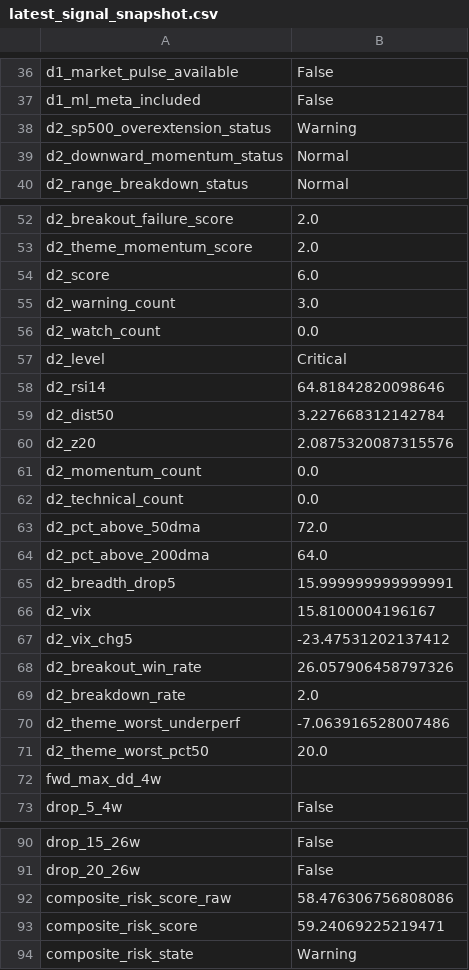
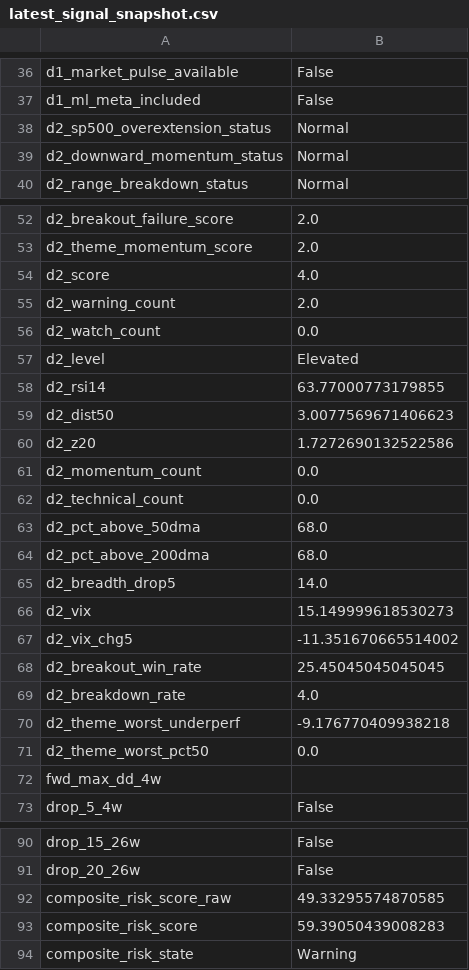
Before and after one commit to emkcufslp-kfc/Makret-Bull-and-Bear-Trap, a CSV file: exports/crash_predictor_study/latest_signal_snapshot.csv, drawn as a sheet; only a part is shown, gaps mark what is left out; the diff covers the shown part only.

```diff
--- a/exports/crash_predictor_study/latest_signal_snapshot.csv
+++ b/exports/crash_predictor_study/latest_signal_snapshot.csv
@@ -37,3 +37,3 @@ d1_market_pulse_available,False
 d1_ml_meta_included,False
-d2_sp500_overextension_status,Warning
+d2_sp500_overextension_status,Normal
 d2_downward_momentum_status,Normal
@@ -53,20 +53,20 @@ d2_breakout_failure_score,2.0
 d2_theme_momentum_score,2.0
-d2_score,6.0
-d2_warning_count,3.0
+d2_score,4.0
+d2_warning_count,2.0
 d2_watch_count,0.0
-d2_level,Critical
-d2_rsi14,64.81842820098646
-d2_dist50,3.227668312142784
-d2_z20,2.0875320087315576
+d2_level,Elevated
+d2_rsi14,63.77000773179855
+d2_dist50,3.0077569671406623
+d2_z20,1.7272690132522586
 d2_momentum_count,0.0
 d2_technical_count,0.0
-d2_pct_above_50dma,72.0
-d2_pct_above_200dma,64.0
-d2_breadth_drop5,15.999999999999991
-d2_vix,15.8100004196167
-d2_vix_chg5,-23.47531202137412
-d2_breakout_win_rate,26.057906458797326
-d2_breakdown_rate,2.0
-d2_theme_worst_underperf,-7.063916528007486
-d2_theme_worst_pct50,20.0
+d2_pct_above_50dma,68.0
+d2_pct_above_200dma,68.0
+d2_breadth_drop5,14.0
+d2_vix,15.149999618530273
+d2_vix_chg5,-11.351670665514002
+d2_breakout_win_rate,25.45045045045045
+d2_breakdown_rate,4.0
+d2_theme_worst_underperf,-9.176770409938218
+d2_theme_worst_pct50,0.0
 fwd_max_dd_4w,
@@ -91,4 +91,4 @@ drop_15_26w,False
 drop_20_26w,False
-composite_risk_score_raw,58.476306756808086
-composite_risk_score,59.24069225219471
+composite_risk_score_raw,49.33295574870585
+composite_risk_score,59.39050439008283
 composite_risk_state,Warning
```
Also changed, not shown: 20 edited cells elsewhere in this file, exports/crash_predictor_study/composite_risk_bins.csv, exports/crash_predictor_study/daily_confirmation_evaluation.csv, 4 other files.
